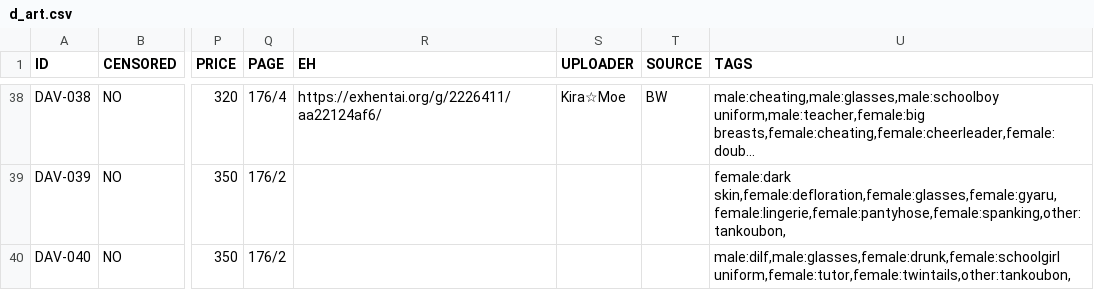
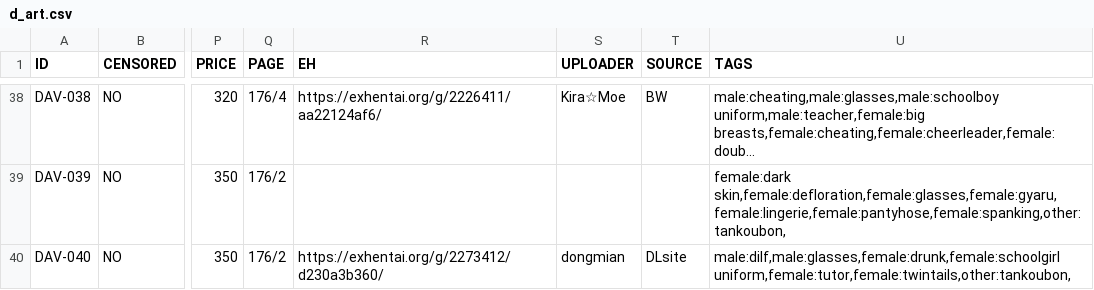
Before and after one commit to K4W1H0R53/tankoubon, a CSV file: tw/d_art.csv, drawn as a sheet; only a part is shown, gaps mark what is left out; long unchanged cells end in …; the diff names each change by its address in the sheet, - before the commit and + after, or states it on an @@ line.

```diff
--- a/tw/d_art.csv
+++ b/tw/d_art.csv
-R40 (EH): (empty)
+R40 (EH): https://exhentai.org/g/2273412/d230a3b360/
-S40 (UPLOADER): (empty)
+S40 (UPLOADER): dongmian
-T40 (SOURCE): (empty)
+T40 (SOURCE): DLsite
```
Also changed, not shown: 1 other file.
